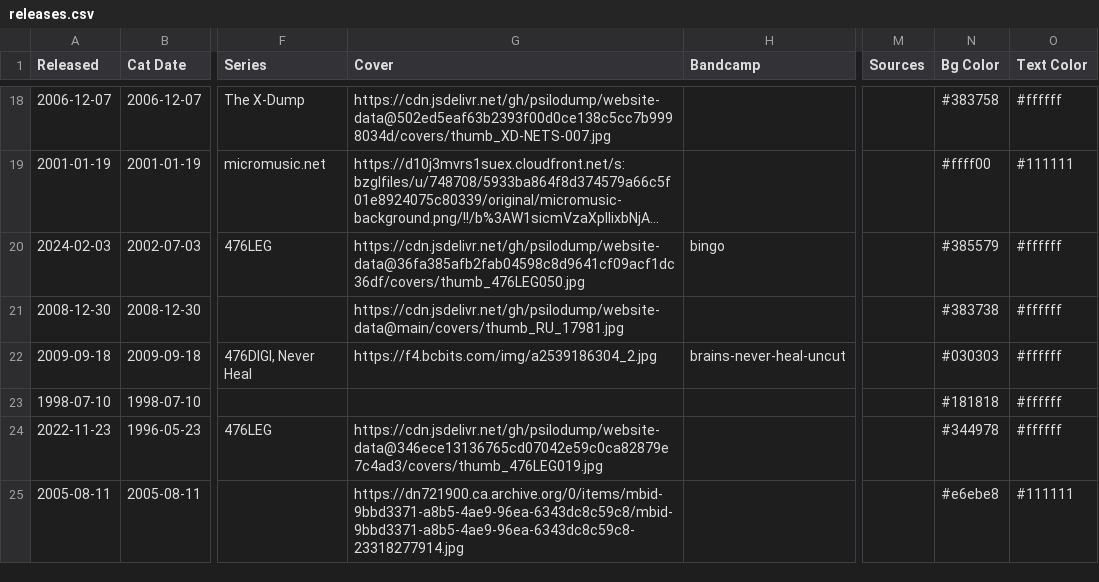
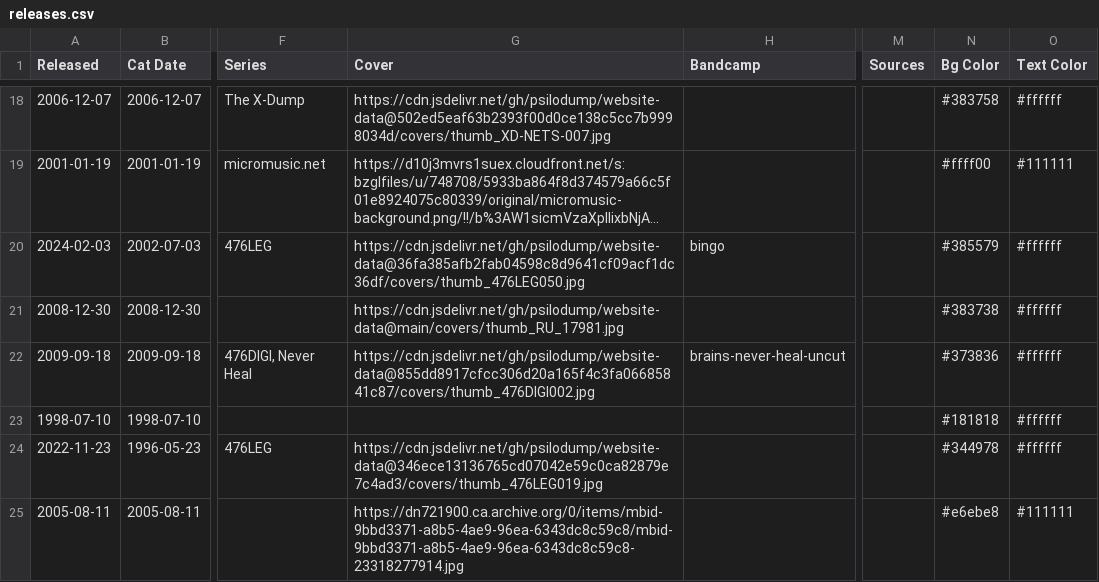
Before and after one commit to psilodump/website-data, a CSV file: releases.csv, drawn as a sheet; only a part is shown, gaps mark what is left out; long unchanged cells end in …; the diff names each change by its address in the sheet, - before the commit and + after, or states it on an @@ line.

Commit message:
Sync catalogue CSVs from NAS admin

```diff
--- a/releases.csv
+++ b/releases.csv
-G22 (Cover): https://f4.bcbits.com/img/a2539186304_2.jpg
+G22 (Cover): https://cdn.jsdelivr.net/gh/psilodump/website-data@855dd8917cfcc306d20a165f4c3fa06685841c87/covers/thumb_476DIGI002.jpg
-N22 (Bg Color): #030303
+N22 (Bg Color): #373836
```
